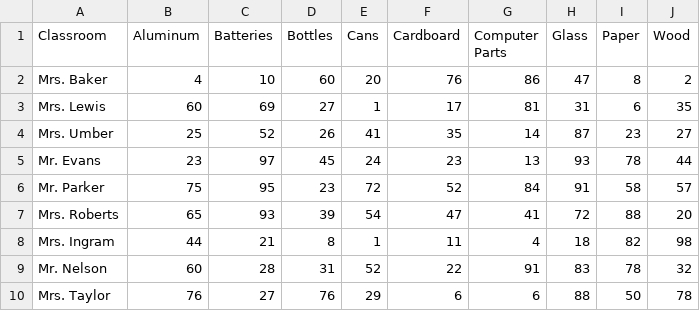
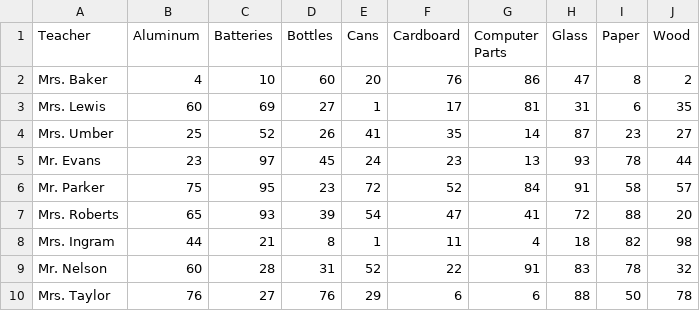
Before and after one commit to uwblueprint/starter-code, a CSV file: backend/db/StarterCodeSampleData.csv, drawn as a sheet.

Commit message:
Update StarterCodeSampleData.csv

```diff
--- a/backend/db/StarterCodeSampleData.csv
+++ b/backend/db/StarterCodeSampleData.csv
@@ -1,2 +1,2 @@
-Classroom,Aluminum,Batteries,Bottles,Cans,Cardboard,Computer Parts,Glass,Paper,Wood
+Teacher,Aluminum,Batteries,Bottles,Cans,Cardboard,Computer Parts,Glass,Paper,Wood
 Mrs. Baker,4,10,60,20,76,86,47,8,2
```
